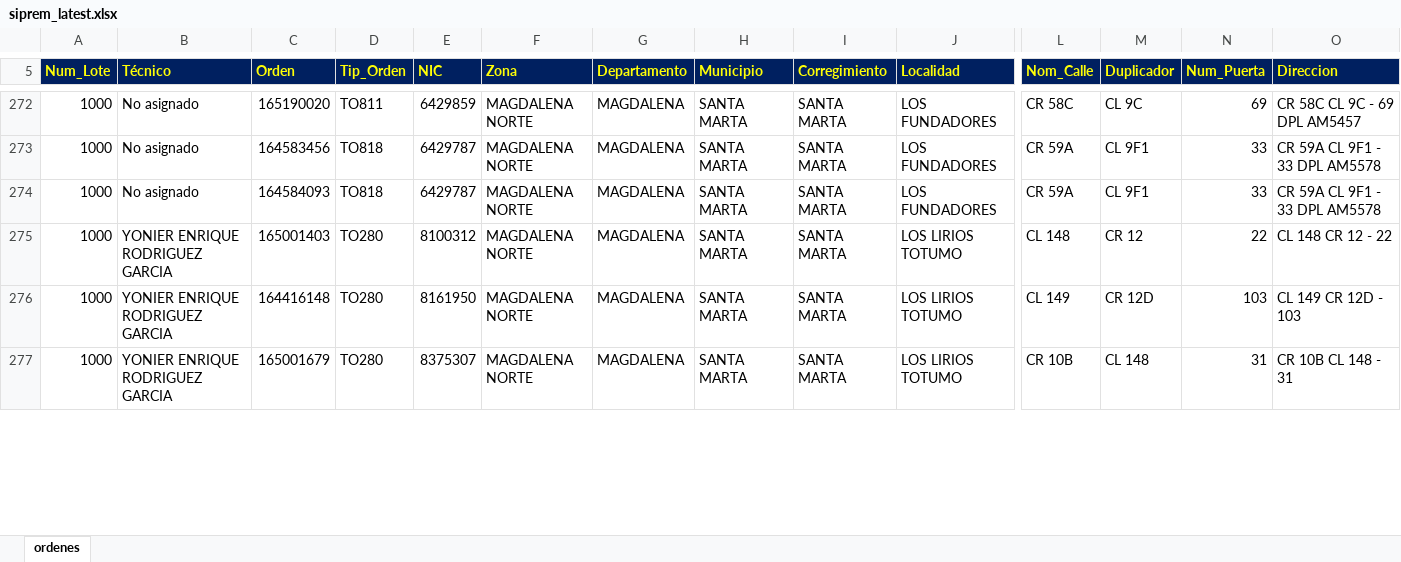
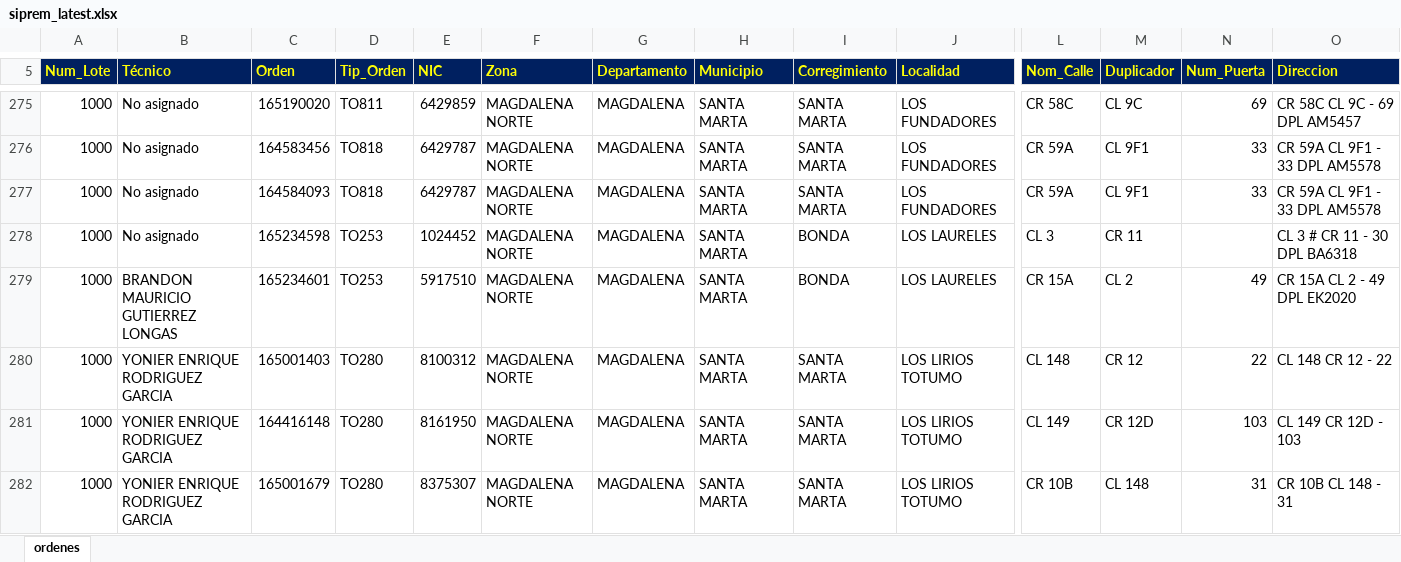
Before and after one commit to vikano27-debug/Dashboard_ING_VOA, an Excel workbook: siprem_latest.xlsx, sheet ordenes, drawn as a sheet; only a part is shown, gaps mark what is left out; values as stored, in another font and other column widths than the file's, no borders; rows hold the shown columns only; the diff covers the shown part only; the diff names each change by its address in the sheet, - before the commit and + after, or states it on an @@ line.

Commit message:
Actualizacion automatica SIPREM y Casuistica

```diff
--- a/siprem_latest.xlsx (sheet ordenes)
+++ b/siprem_latest.xlsx (sheet ordenes)
+row 278: 1000 | No asignado | 165234598 | TO253 | 1024452 | MAGDALENA NORTE | MAGDALENA | SANTA MARTA | BONDA | LOS LAURELES | CL 3 | CR 11 |  | CL 3 # CR 11 - 30 DPL BA6318
+row 279: 1000 | BRANDON MAURICIO GUTIERREZ LONGAS | 165234601 | TO253 | 5917510 | MAGDALENA NORTE | MAGDALENA | SANTA MARTA | BONDA | LOS LAURELES | CR 15A | CL 2 | 49 | CR 15A CL 2 - 49 DPL EK2020
```
Also changed, not shown: 12 added rows, 10 removed rows and 24 edited cells elsewhere in this sheet.
